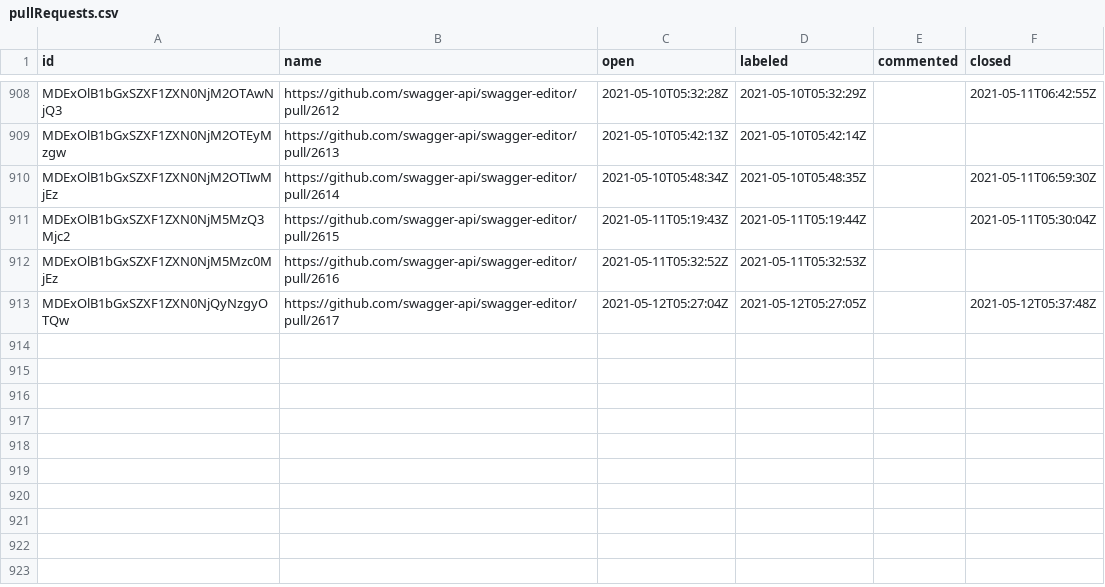
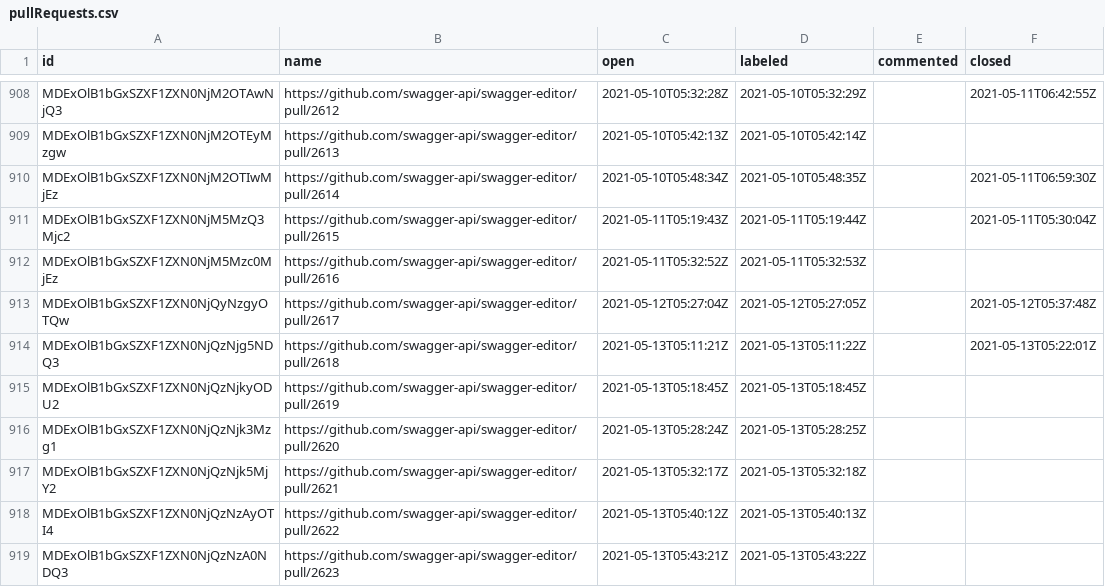
Before and after one commit to SmartBear/swagger-oselvar-metrics, a CSV file: data/swagger-api/swagger-editor/pullRequests.csv, drawn as a sheet; only a part is shown, gaps mark what is left out; the diff names each change by its address in the sheet, - before the commit and + after, or states it on an @@ line.

```diff
--- a/data/swagger-api/swagger-editor/pullRequests.csv
+++ b/data/swagger-api/swagger-editor/pullRequests.csv
+row 914: MDExOlB1bGxSZXF1ZXN0NjQzNjg5NDQ3 | https://github.com/swagger-api/swagger-editor/pull/2618 | 2021-05-13T05:11:21Z | 2021-05-13T05:11:22Z |  | 2021-05-13T05:22:01Z
+row 915: MDExOlB1bGxSZXF1ZXN0NjQzNjkyODU2 | https://github.com/swagger-api/swagger-editor/pull/2619 | 2021-05-13T05:18:45Z | 2021-05-13T05:18:45Z
+row 916: MDExOlB1bGxSZXF1ZXN0NjQzNjk3Mzg1 | https://github.com/swagger-api/swagger-editor/pull/2620 | 2021-05-13T05:28:24Z | 2021-05-13T05:28:25Z
+row 917: MDExOlB1bGxSZXF1ZXN0NjQzNjk5MjY2 | https://github.com/swagger-api/swagger-editor/pull/2621 | 2021-05-13T05:32:17Z | 2021-05-13T05:32:18Z
+row 918: MDExOlB1bGxSZXF1ZXN0NjQzNzAyOTI4 | https://github.com/swagger-api/swagger-editor/pull/2622 | 2021-05-13T05:40:12Z | 2021-05-13T05:40:13Z
+row 919: MDExOlB1bGxSZXF1ZXN0NjQzNzA0NDQ3 | https://github.com/swagger-api/swagger-editor/pull/2623 | 2021-05-13T05:43:21Z | 2021-05-13T05:43:22Z
```
Also changed, not shown: data/swagger-api/swagger-js/pullRequests.csv, data/swagger-api/swagger-ui/pullRequests.csv.
